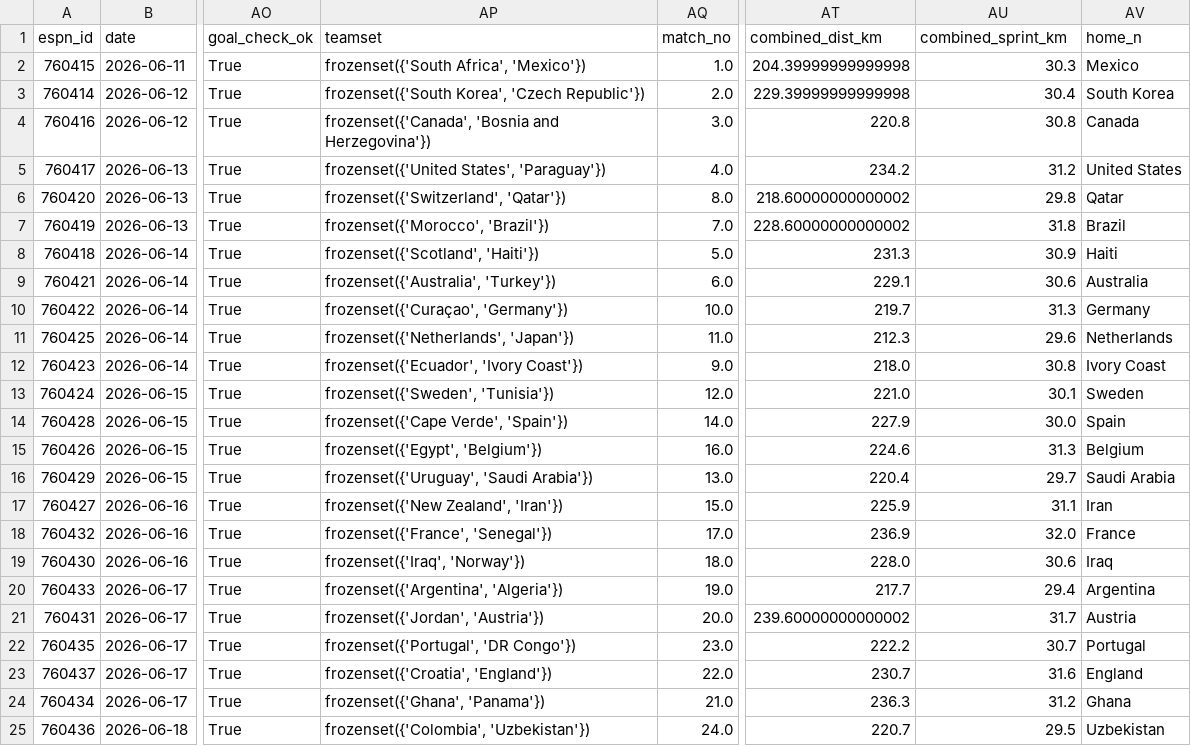
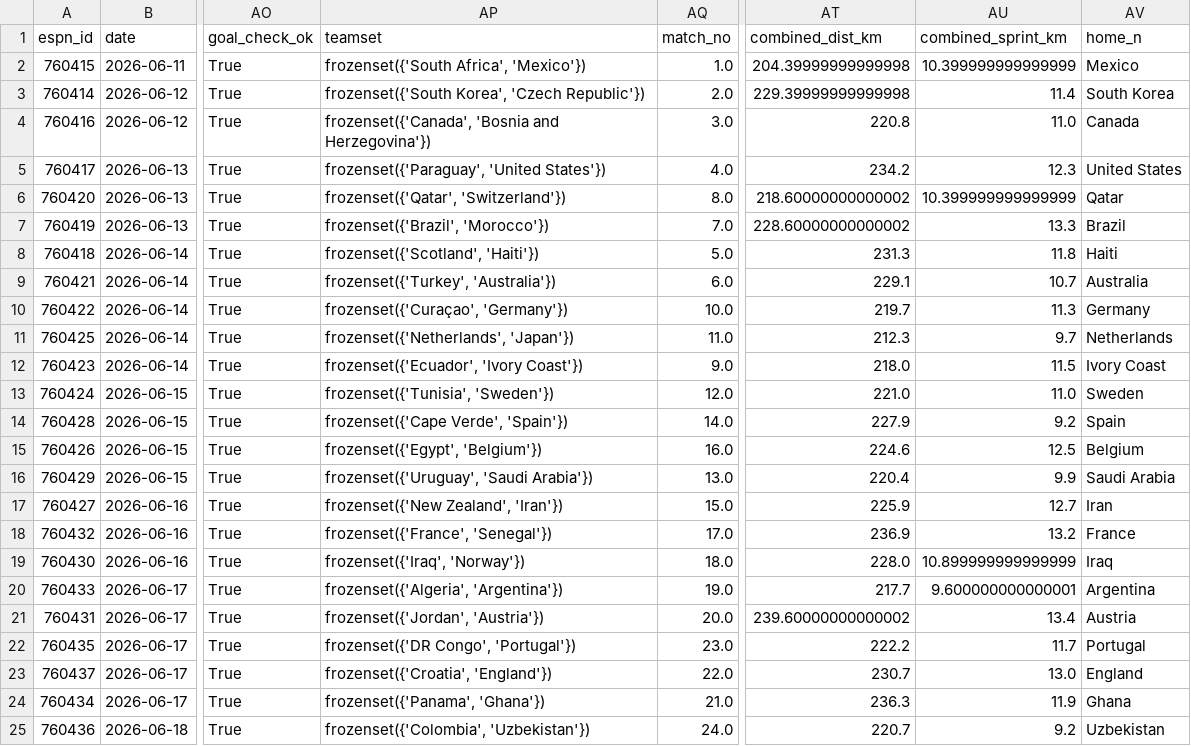
Before and after one commit to YSKM523/worldcup-oracle, a CSV file: research/weather_effect/out/matches_weather_physical.csv, drawn as a sheet; only a part is shown, gaps mark what is left out; the diff covers the shown part only; the diff names each change by its address in the sheet, - before the commit and + after, or states it on an @@ line.

```diff
--- a/research/weather_effect/out/matches_weather_physical.csv
+++ b/research/weather_effect/out/matches_weather_physical.csv
-AU2 (combined_sprint_km): 30.3
+AU2 (combined_sprint_km): 10.399999999999999
-AU3 (combined_sprint_km): 30.4
+AU3 (combined_sprint_km): 11.4
-AU4 (combined_sprint_km): 30.8
+AU4 (combined_sprint_km): 11.0
-AP5 (teamset): frozenset({'United States', 'Paraguay'})
+AP5 (teamset): frozenset({'Paraguay', 'United States'})
-AU5 (combined_sprint_km): 31.2
+AU5 (combined_sprint_km): 12.3
-AP6 (teamset): frozenset({'Switzerland', 'Qatar'})
+AP6 (teamset): frozenset({'Qatar', 'Switzerland'})
-AU6 (combined_sprint_km): 29.8
+AU6 (combined_sprint_km): 10.399999999999999
-AP7 (teamset): frozenset({'Morocco', 'Brazil'})
+AP7 (teamset): frozenset({'Brazil', 'Morocco'})
-AU7 (combined_sprint_km): 31.8
+AU7 (combined_sprint_km): 13.3
-AU8 (combined_sprint_km): 30.9
+AU8 (combined_sprint_km): 11.8
-AP9 (teamset): frozenset({'Australia', 'Turkey'})
+AP9 (teamset): frozenset({'Turkey', 'Australia'})
-AU9 (combined_sprint_km): 30.6
+AU9 (combined_sprint_km): 10.7
-AU10 (combined_sprint_km): 31.3
+AU10 (combined_sprint_km): 11.3
-AU11 (combined_sprint_km): 29.6
+AU11 (combined_sprint_km): 9.7
-AU12 (combined_sprint_km): 30.8
+AU12 (combined_sprint_km): 11.5
-AP13 (teamset): frozenset({'Sweden', 'Tunisia'})
+AP13 (teamset): frozenset({'Tunisia', 'Sweden'})
-AU13 (combined_sprint_km): 30.1
+AU13 (combined_sprint_km): 11.0
-AU14 (combined_sprint_km): 30.0
+AU14 (combined_sprint_km): 9.2
-AU15 (combined_sprint_km): 31.3
+AU15 (combined_sprint_km): 12.5
-AU16 (combined_sprint_km): 29.7
+AU16 (combined_sprint_km): 9.9
-AU17 (combined_sprint_km): 31.1
+AU17 (combined_sprint_km): 12.7
-AU18 (combined_sprint_km): 32.0
+AU18 (combined_sprint_km): 13.2
-AU19 (combined_sprint_km): 30.6
+AU19 (combined_sprint_km): 10.899999999999999
-AP20 (teamset): frozenset({'Argentina', 'Algeria'})
+AP20 (teamset): frozenset({'Algeria', 'Argentina'})
-AU20 (combined_sprint_km): 29.4
+AU20 (combined_sprint_km): 9.600000000000001
-AU21 (combined_sprint_km): 31.7
+AU21 (combined_sprint_km): 13.4
-AP22 (teamset): frozenset({'Portugal', 'DR Congo'})
+AP22 (teamset): frozenset({'DR Congo', 'Portugal'})
-AU22 (combined_sprint_km): 30.7
+AU22 (combined_sprint_km): 11.7
-AU23 (combined_sprint_km): 31.6
+AU23 (combined_sprint_km): 13.0
-AP24 (teamset): frozenset({'Ghana', 'Panama'})
+AP24 (teamset): frozenset({'Panama', 'Ghana'})
-AU24 (combined_sprint_km): 31.2
+AU24 (combined_sprint_km): 11.9
-AU25 (combined_sprint_km): 29.5
+AU25 (combined_sprint_km): 9.2
```
Also changed, not shown: 74 edited cells elsewhere in this file, research/weather_effect/out/fifa_physical.csv, research/weather_effect/out/halftime_goals.csv, 29 other files.
